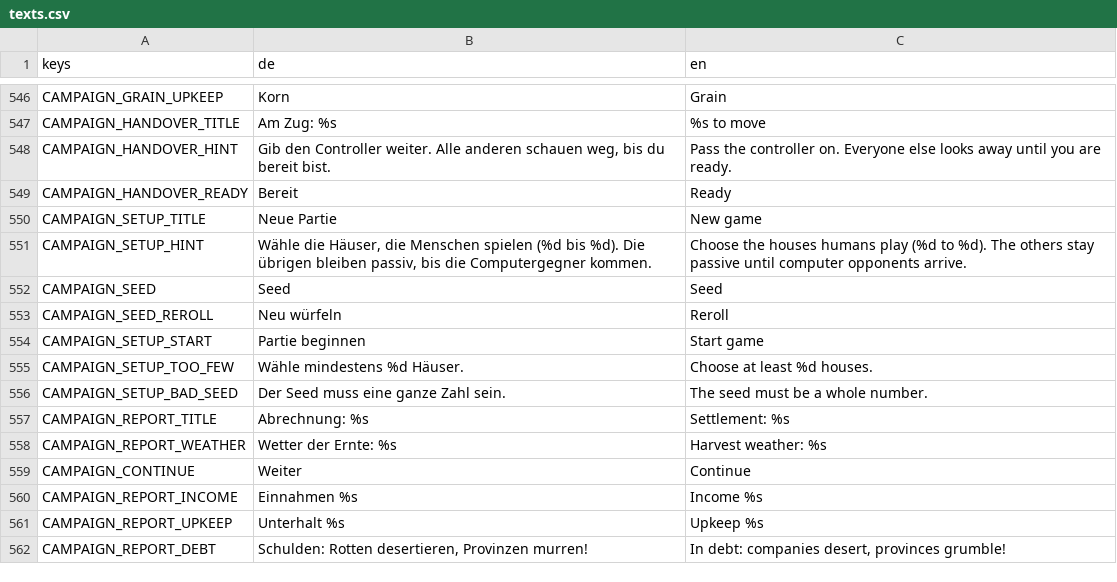
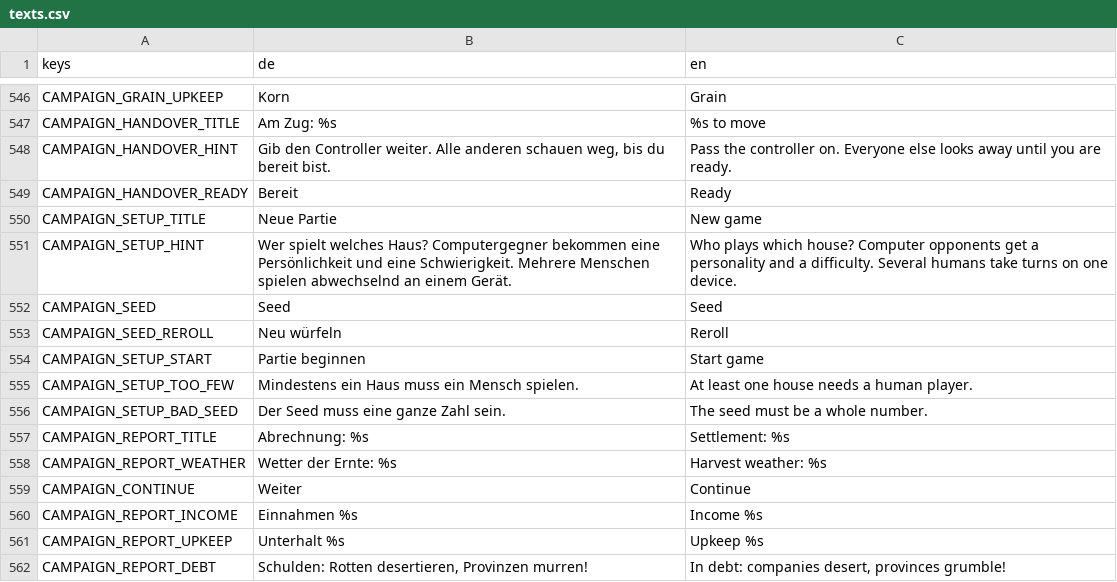
Before and after one commit to DreamstudiosGit/defenderofgermania, a CSV file: data/i18n/texts.csv, drawn as a sheet; only a part is shown, gaps mark what is left out; the diff covers the shown part only.

```diff
--- a/data/i18n/texts.csv
+++ b/data/i18n/texts.csv
@@ -550,3 +550,3 @@ CAMPAIGN_HANDOVER_READY,Bereit,Ready
 CAMPAIGN_SETUP_TITLE,Neue Partie,New game
-CAMPAIGN_SETUP_HINT,"Wähle die Häuser, die Menschen spielen (%d bis %d). Die übrigen bleiben passiv, bis die Computergegner kommen.",Choose the houses humans play (%d to %d). The others stay passive until computer opponents arrive.
+CAMPAIGN_SETUP_HINT,"Wer spielt welches Haus? Computergegner bekommen eine Persönlichkeit und eine Schwierigkeit. Mehrere Menschen spielen abwechselnd an einem Gerät.","Who plays which house? Computer opponents get a personality and a difficulty. Several humans take turns on one device."
 CAMPAIGN_SEED,Seed,Seed
@@ -554,3 +554,3 @@ CAMPAIGN_SEED_REROLL,Neu würfeln,Reroll
 CAMPAIGN_SETUP_START,Partie beginnen,Start game
-CAMPAIGN_SETUP_TOO_FEW,Wähle mindestens %d Häuser.,Choose at least %d houses.
+CAMPAIGN_SETUP_TOO_FEW,Mindestens ein Haus muss ein Mensch spielen.,At least one house needs a human player.
 CAMPAIGN_SETUP_BAD_SEED,Der Seed muss eine ganze Zahl sein.,The seed must be a whole number.
```
Also changed, not shown: 42 added rows, 1 removed row and 1 edited cell elsewhere in this file, 20 other files.
